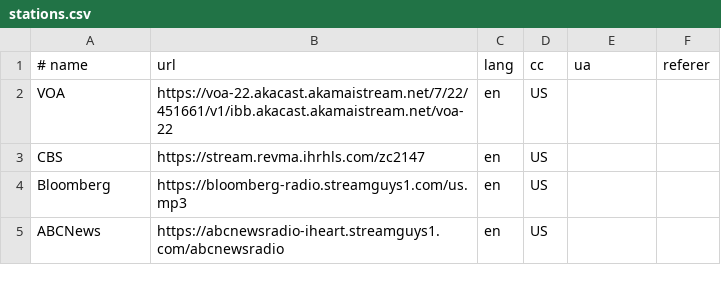
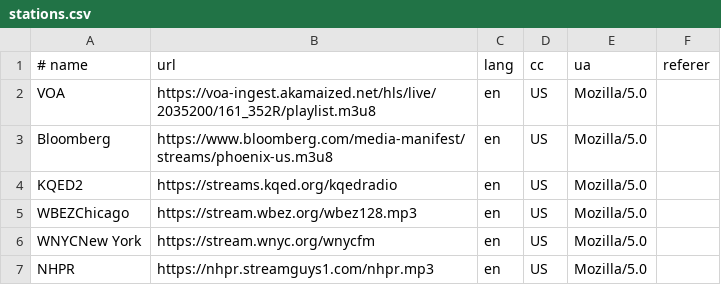
Before and after one commit to Emmanueld31/CNN-transcriber, a CSV file: stations.csv, drawn as a sheet.

Commit message:
Update stations.csv

```diff
--- a/stations.csv
+++ b/stations.csv
@@ -1,5 +1,7 @@
 # name,url,lang,cc,ua,referer
-VOA,https://voa-22.akacast.akamaistream.net/7/22/451661/v1/ibb.akacast.akamaistream.net/voa-22,en,US,,
-CBS,https://stream.revma.ihrhls.com/zc2147,en,US,,
-Bloomberg,https://bloomberg-radio.streamguys1.com/us.mp3,en,US,,
-ABCNews, https://abcnewsradio-iheart.streamguys1.com/abcnewsradio,en,US,,
+VOA,https://voa-ingest.akamaized.net/hls/live/2035200/161_352R/playlist.m3u8,en,US,Mozilla/5.0,
+Bloomberg,https://www.bloomberg.com/media-manifest/streams/phoenix-us.m3u8,en,US,Mozilla/5.0,
+KQED2,https://streams.kqed.org/kqedradio,en,US,Mozilla/5.0,
+WBEZChicago,https://stream.wbez.org/wbez128.mp3,en,US,Mozilla/5.0,
+WNYCNew York,https://stream.wnyc.org/wnycfm,en,US,Mozilla/5.0,
+NHPR,https://nhpr.streamguys1.com/nhpr.mp3,en,US,Mozilla/5.0,
```
